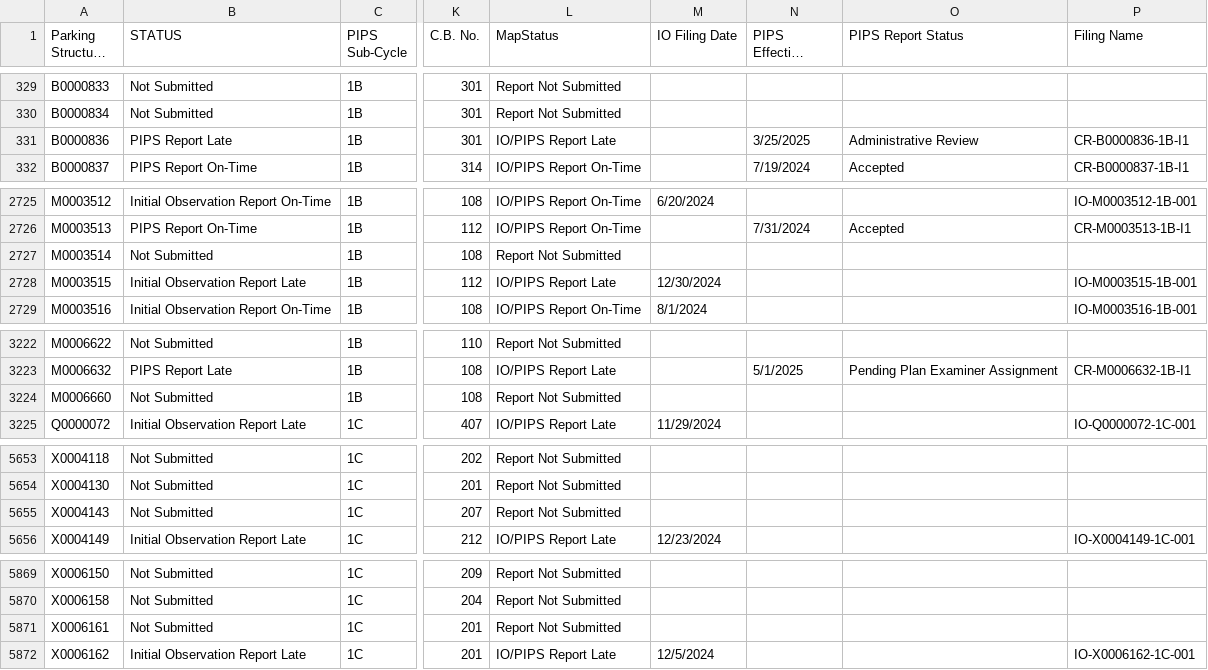
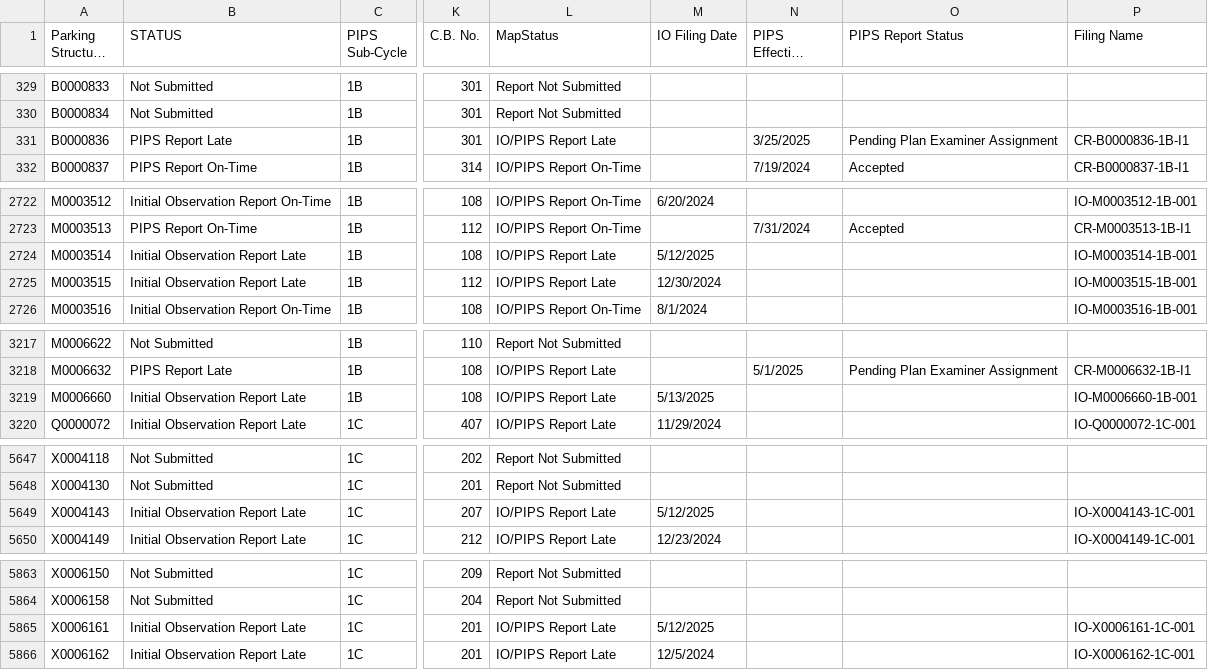
Before and after one commit to NYCDOB/ParkingStructures_InitialObservationReports, a CSV file: data/IO_Status.csv, drawn as a sheet; only a part is shown, gaps mark what is left out; long unchanged cells end in …; addresses are those after the commit; the diff covers the shown part only; the diff names each change by its address in the sheet, - before the commit and + after, or states it on an @@ line.

```diff
--- a/data/IO_Status.csv
+++ b/data/IO_Status.csv
-O331 (PIPS Report Status): Administrative Review
+O331 (PIPS Report Status): Pending Plan Examiner Assignment
-B2724 (STATUS): Not Submitted
+B2724 (STATUS): Initial Observation Report Late
-L2724 (MapStatus): Report Not Submitted
+L2724 (MapStatus): IO/PIPS Report Late
-M2724 (IO Filing Date): (empty)
+M2724 (IO Filing Date): 5/12/2025
-P2724 (Filing Name): (empty)
+P2724 (Filing Name): IO-M0003514-1B-001
-B3219 (STATUS): Not Submitted
+B3219 (STATUS): Initial Observation Report Late
-L3219 (MapStatus): Report Not Submitted
+L3219 (MapStatus): IO/PIPS Report Late
-M3219 (IO Filing Date): (empty)
+M3219 (IO Filing Date): 5/13/2025
-P3219 (Filing Name): (empty)
+P3219 (Filing Name): IO-M0006660-1B-001
-B5649 (STATUS): Not Submitted
+B5649 (STATUS): Initial Observation Report Late
-L5649 (MapStatus): Report Not Submitted
+L5649 (MapStatus): IO/PIPS Report Late
-M5649 (IO Filing Date): (empty)
+M5649 (IO Filing Date): 5/12/2025
-P5649 (Filing Name): (empty)
+P5649 (Filing Name): IO-X0004143-1C-001
-B5865 (STATUS): Not Submitted
+B5865 (STATUS): Initial Observation Report Late
-L5865 (MapStatus): Report Not Submitted
+L5865 (MapStatus): IO/PIPS Report Late
-M5865 (IO Filing Date): (empty)
+M5865 (IO Filing Date): 5/12/2025
-P5865 (Filing Name): (empty)
+P5865 (Filing Name): IO-X0006161-1C-001
```
Also changed, not shown: 2 added rows, 8 removed rows and 6 edited cells elsewhere in this file.
